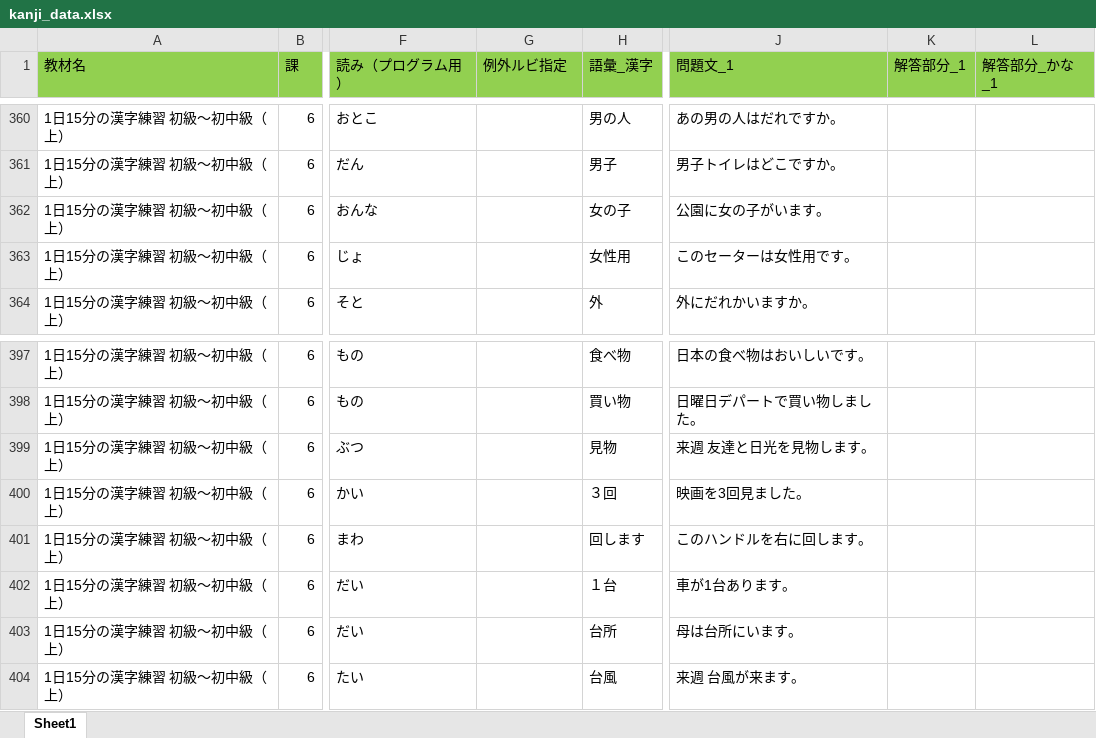
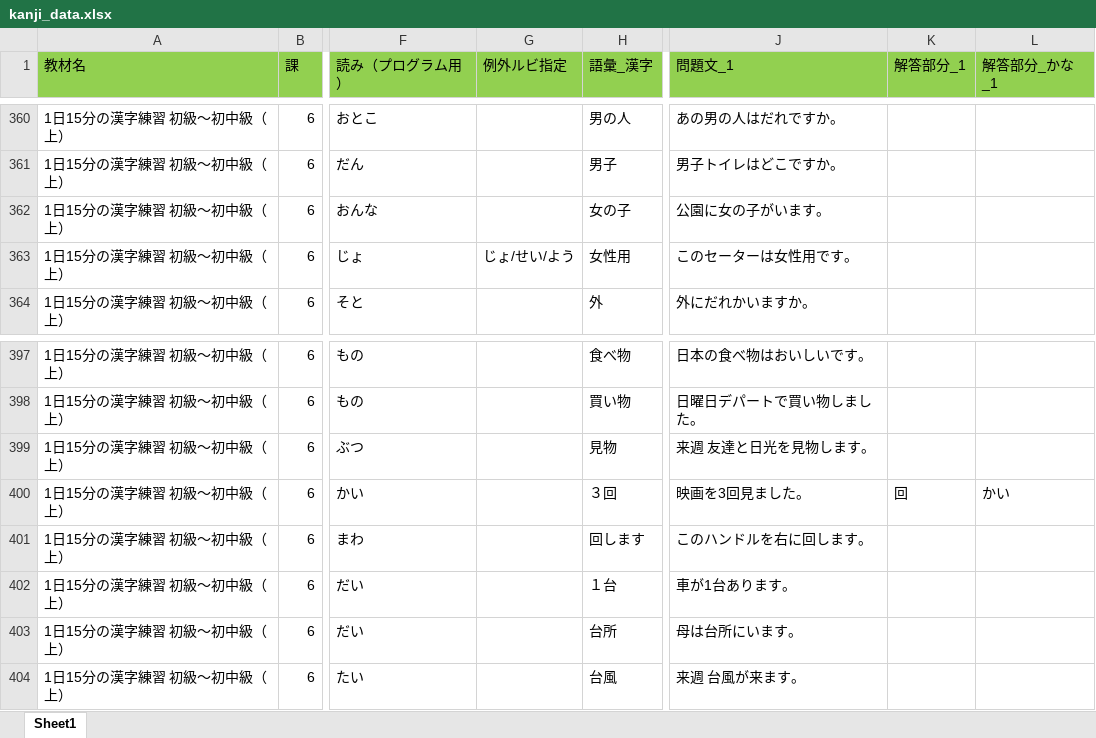
Before and after one commit to ioixi/kanji-practice, an Excel workbook: kanji_data.xlsx, sheet Sheet1, drawn as a sheet; only a part is shown, gaps mark what is left out; values as stored, in another font and other column widths than the file's, no borders; conditional formats not drawn; the diff names each change by its address in the sheet, - before the commit and + after, or states it on an @@ line.

Commit message:
Add files via upload

```diff
--- a/kanji_data.xlsx (sheet Sheet1)
+++ b/kanji_data.xlsx (sheet Sheet1)
-G363 (例外ルビ指定): (empty)
+G363 (例外ルビ指定): じょ/せい/よう
-K400 (解答部分_1): (empty)
+K400 (解答部分_1): 回
-L400 (解答部分_かな_1): (empty)
+L400 (解答部分_かな_1): かい
```
